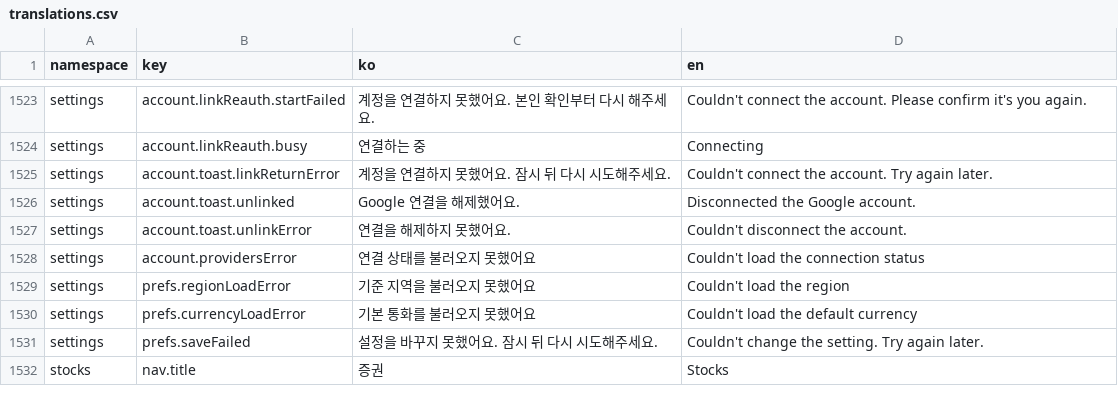
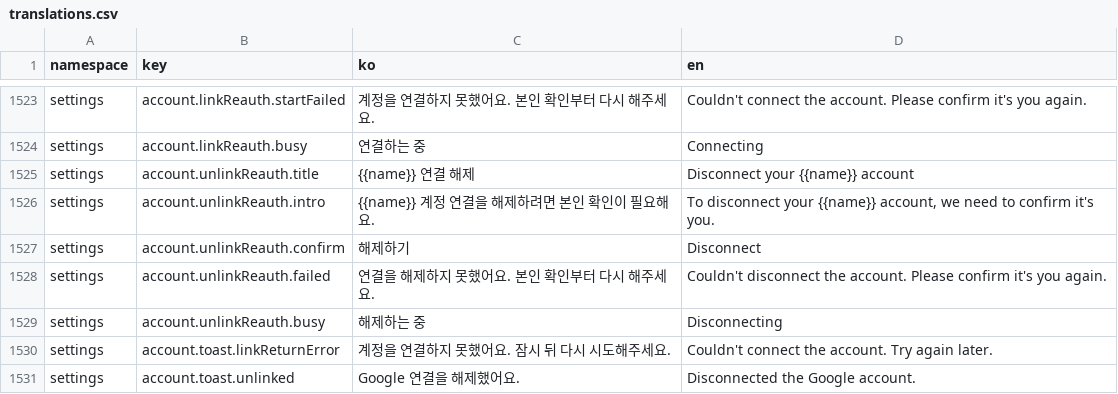
Before and after one commit to lshdainty/groo-damda-front, a CSV file: i18n/translations.csv, drawn as a sheet; only a part is shown, gaps mark what is left out; the shorter side is filled out with more unchanged rows.

```diff
--- a/i18n/translations.csv
+++ b/i18n/translations.csv
@@ -1524,2 +1524,7 @@ settings,account.linkReauth.startFailed,계정을 연결하지 못했어요. 본
 settings,account.linkReauth.busy,연결하는 중,Connecting
+settings,account.unlinkReauth.title,{{name}} 연결 해제,Disconnect your {{name}} account
+settings,account.unlinkReauth.intro,{{name}} 계정 연결을 해제하려면 본인 확인이 필요해요.,"To disconnect your {{name}} account, we need to confirm it's you."
+settings,account.unlinkReauth.confirm,해제하기,Disconnect
+settings,account.unlinkReauth.failed,연결을 해제하지 못했어요. 본인 확인부터 다시 해주세요.,Couldn't disconnect the account. Please confirm it's you again.
+settings,account.unlinkReauth.busy,해제하는 중,Disconnecting
 settings,account.toast.linkReturnError,계정을 연결하지 못했어요. 잠시 뒤 다시 시도해주세요.,Couldn't connect the account. Try again later.
```
Also changed, not shown: 7 other files.
